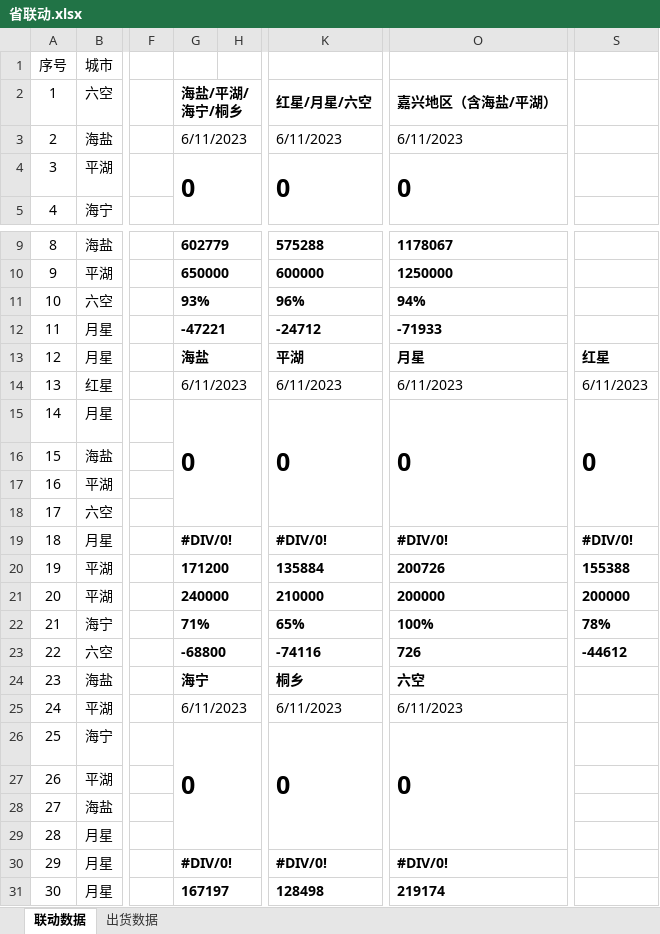
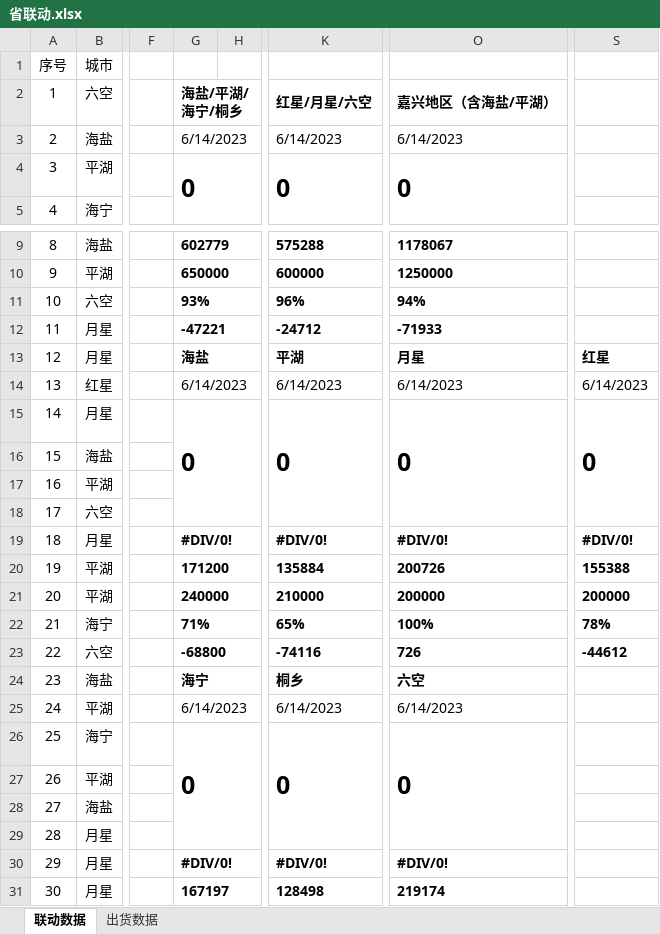
Before and after one commit to Viegie-Hu/workdata, an Excel workbook: 省联动.xlsx, sheet 联动数据, drawn as a sheet; only a part is shown, gaps mark what is left out; values as stored, in another font and other column widths than the file's, no borders; conditional formats not drawn; the diff names each change by its address in the sheet, - before the commit and + after, or states it on an @@ line.

```diff
--- a/省联动.xlsx (sheet 联动数据)
+++ b/省联动.xlsx (sheet 联动数据)
-G3: 6/11/2023
+G3: 6/14/2023
-K3: 6/11/2023
+K3: 6/14/2023
-O3: 6/11/2023
+O3: 6/14/2023
-G14: 6/11/2023
+G14: 6/14/2023
-K14: 6/11/2023
+K14: 6/14/2023
-O14: 6/11/2023
+O14: 6/14/2023
-S14: 6/11/2023
+S14: 6/14/2023
-G25: 6/11/2023
+G25: 6/14/2023
-K25: 6/11/2023
+K25: 6/14/2023
-O25: 6/11/2023
+O25: 6/14/2023
```
Also changed, not shown: sheet 出货数据, hidden cells.
